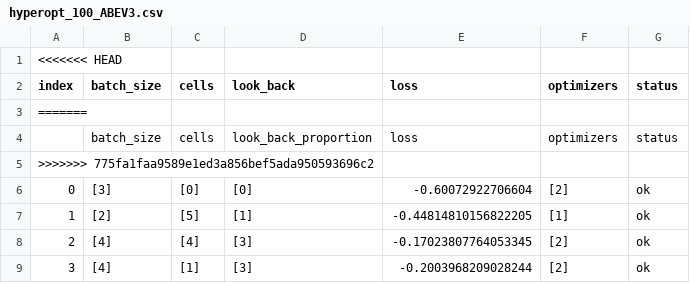
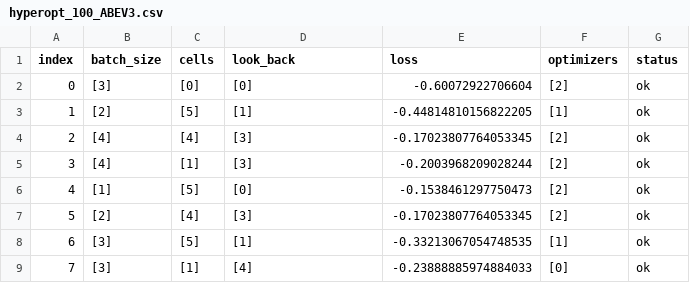
Before and after one commit to EmpyreanAI/B3Data, a CSV file: results/hyperopt_100_ABEV3.csv, drawn as a sheet; only a part is shown; the shorter side is filled out with more unchanged rows.

```diff
--- a/results/hyperopt_100_ABEV3.csv
+++ b/results/hyperopt_100_ABEV3.csv
@@ -1,6 +1,2 @@
-<<<<<<< HEAD
 index,batch_size,cells,look_back,loss,optimizers,status
-=======
-,batch_size,cells,look_back_proportion,loss,optimizers,status
->>>>>>> 775fa1faa9589e1ed3a856bef5ada950593696c2
 0,[3],[0],[0],-0.60072922706604,[2],ok
```
Also changed, not shown: results/hyperopt_100_PETR3.csv, results/hyperopt_100_VALE3.csv, 1 other file.
